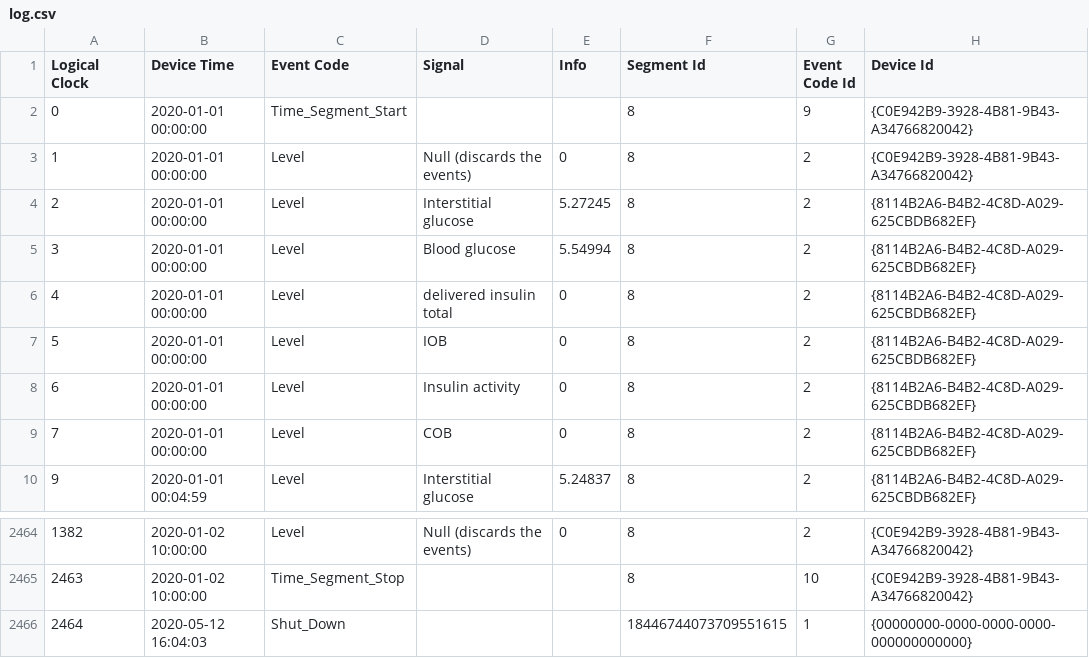
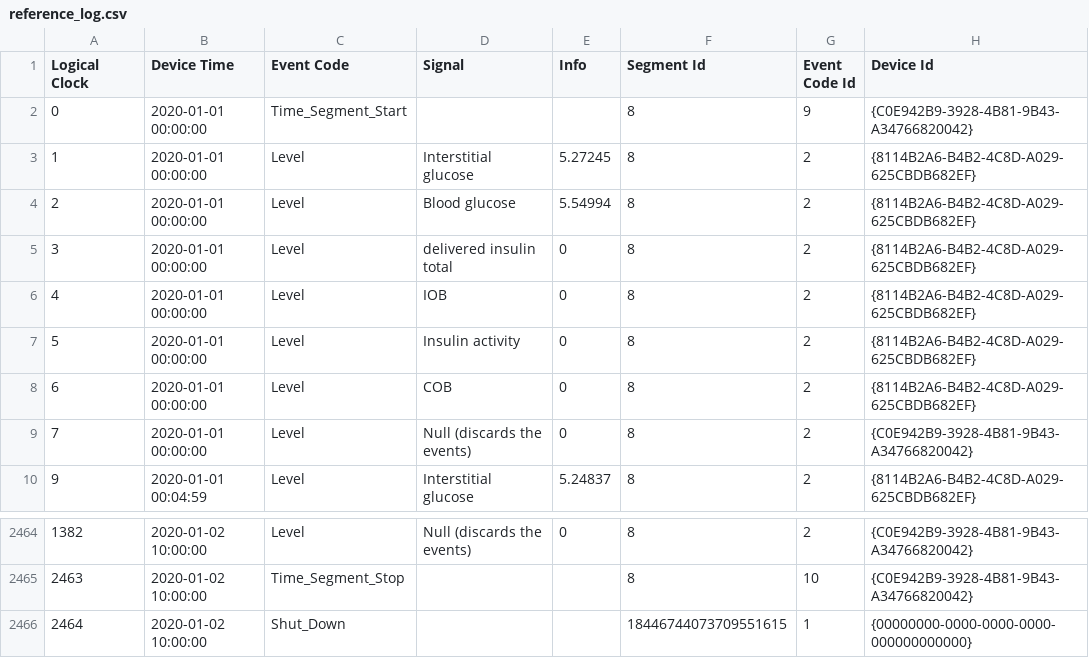
Before and after one commit to markovd18/SmartTester, a CSV file: scenarios/03_err_logicalclock/reference_log.csv (was scenarios/03_err_logicalclock/log.csv), drawn as a sheet; only a part is shown, gaps mark what is left out; addresses are those after the commit; the diff names each change by its address in the sheet, - before the commit and + after, or states it on an @@ line.

```diff
--- a/scenarios/03_err_logicalclock/log.csv
+++ b/scenarios/03_err_logicalclock/reference_log.csv
@@ column A (Logical Clock) renumbered between rows 3 and 2458 @@
@@ row 3 moved to row 9: 7 @@
-B2466 (Device Time): 2020-05-12 16:04:03
+B2466 (Device Time): 2020-01-02 10:00:00
```
Also changed, not shown: scenarios/03/reference_log.csv, 21 other files.
